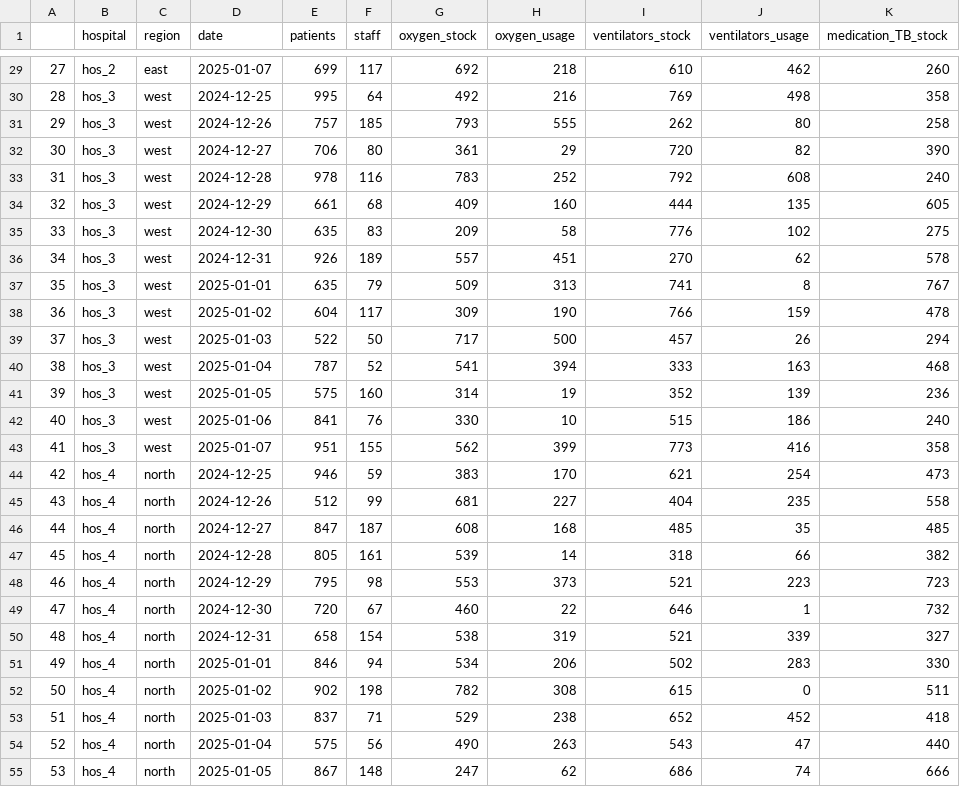
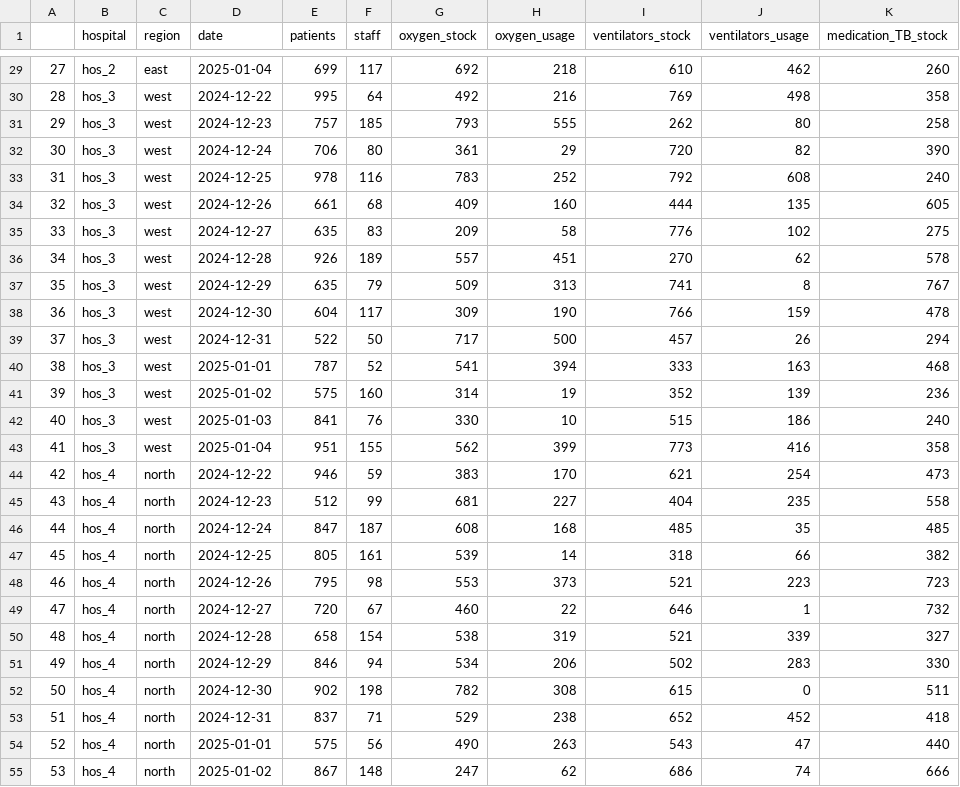
Before and after one commit to ShashwatAwate/medical_agent, a CSV file: sim_data/simulation.csv, drawn as a sheet; only a part is shown, gaps mark what is left out; the diff covers the shown part only; the diff names each change by its address in the sheet, - before the commit and + after, or states it on an @@ line.

```diff
--- a/sim_data/simulation.csv
+++ b/sim_data/simulation.csv
-D29 (date): 2025-01-07
+D29 (date): 2025-01-04
-D30 (date): 2024-12-25
+D30 (date): 2024-12-22
-D31 (date): 2024-12-26
+D31 (date): 2024-12-23
-D32 (date): 2024-12-27
+D32 (date): 2024-12-24
-D33 (date): 2024-12-28
+D33 (date): 2024-12-25
-D34 (date): 2024-12-29
+D34 (date): 2024-12-26
-D35 (date): 2024-12-30
+D35 (date): 2024-12-27
-D36 (date): 2024-12-31
+D36 (date): 2024-12-28
-D37 (date): 2025-01-01
+D37 (date): 2024-12-29
-D38 (date): 2025-01-02
+D38 (date): 2024-12-30
-D39 (date): 2025-01-03
+D39 (date): 2024-12-31
-D40 (date): 2025-01-04
+D40 (date): 2025-01-01
-D41 (date): 2025-01-05
+D41 (date): 2025-01-02
-D42 (date): 2025-01-06
+D42 (date): 2025-01-03
-D43 (date): 2025-01-07
+D43 (date): 2025-01-04
-D44 (date): 2024-12-25
+D44 (date): 2024-12-22
-D45 (date): 2024-12-26
+D45 (date): 2024-12-23
-D46 (date): 2024-12-27
+D46 (date): 2024-12-24
-D47 (date): 2024-12-28
+D47 (date): 2024-12-25
-D48 (date): 2024-12-29
+D48 (date): 2024-12-26
-D49 (date): 2024-12-30
+D49 (date): 2024-12-27
-D50 (date): 2024-12-31
+D50 (date): 2024-12-28
-D51 (date): 2025-01-01
+D51 (date): 2024-12-29
-D52 (date): 2025-01-02
+D52 (date): 2024-12-30
-D53 (date): 2025-01-03
+D53 (date): 2024-12-31
-D54 (date): 2025-01-04
+D54 (date): 2025-01-01
-D55 (date): 2025-01-05
+D55 (date): 2025-01-02
```
Also changed, not shown: 43 edited cells elsewhere in this file, 2 other files.
